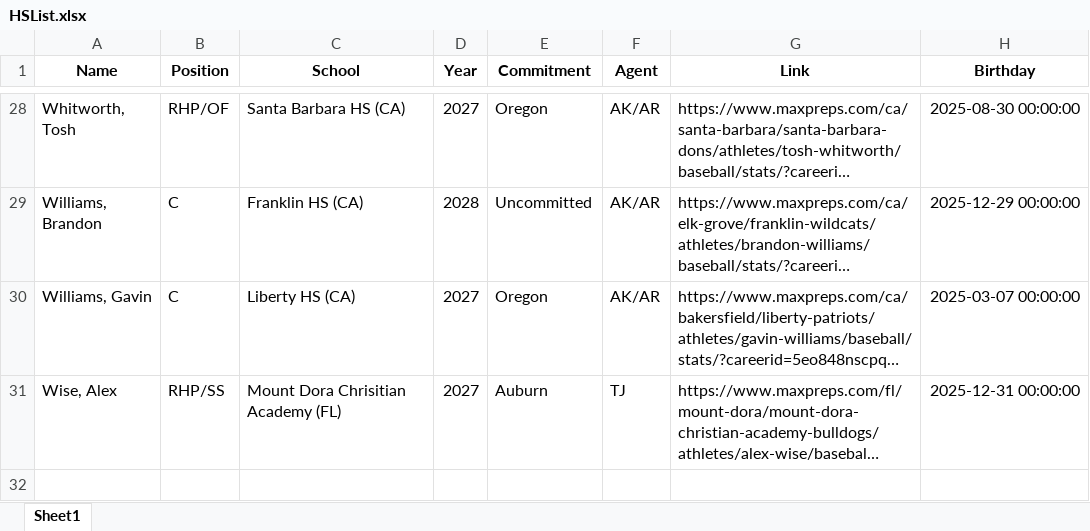
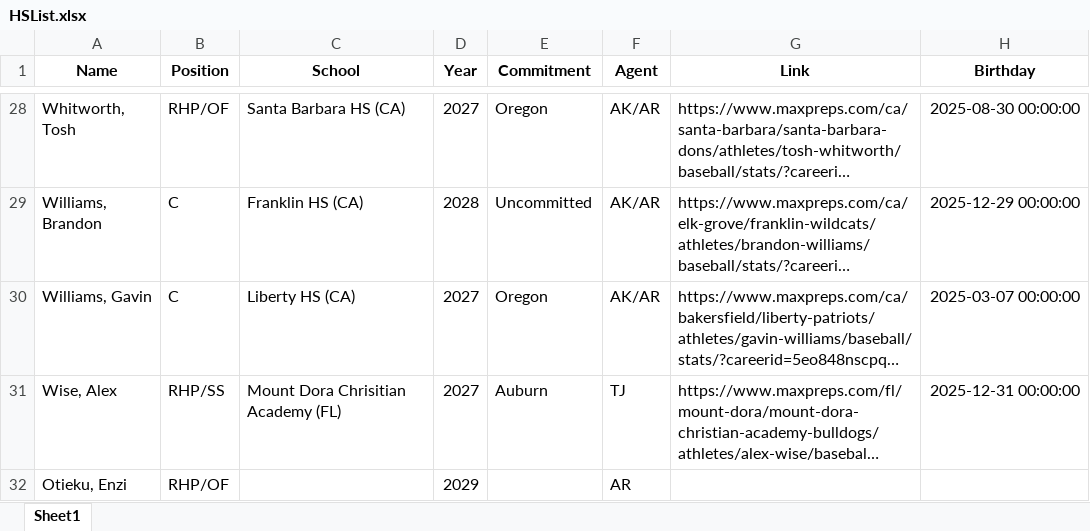
Before and after one commit to colbymorris08/apexstats-dashboard, an Excel workbook: client_lists/HSList.xlsx, sheet Sheet1, drawn as a sheet; only a part is shown, gaps mark what is left out; long unchanged cells end in …; values as stored, in another font and other column widths than the file's, no borders; the diff names each change by its address in the sheet, - before the commit and + after, or states it on an @@ line.

```diff
--- a/client_lists/HSList.xlsx (sheet Sheet1)
+++ b/client_lists/HSList.xlsx (sheet Sheet1)
+row 32: Otieku, Enzi | RHP/OF |  | 2029 |  | AR
```
Also changed, not shown: client_lists/ARFollow.xlsx, 3 other files.
